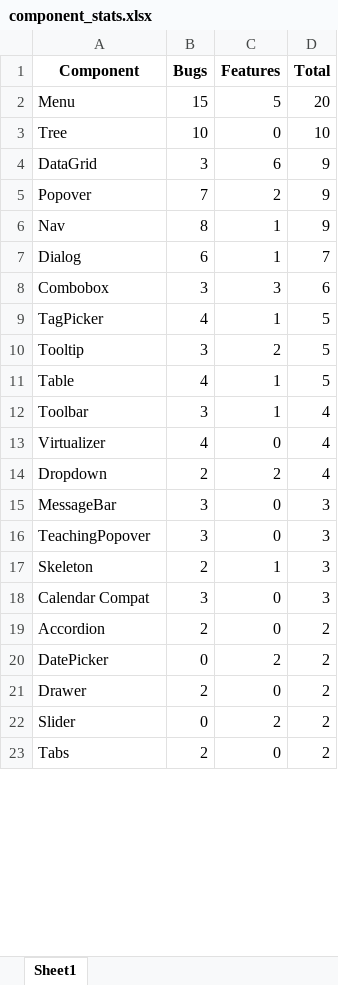
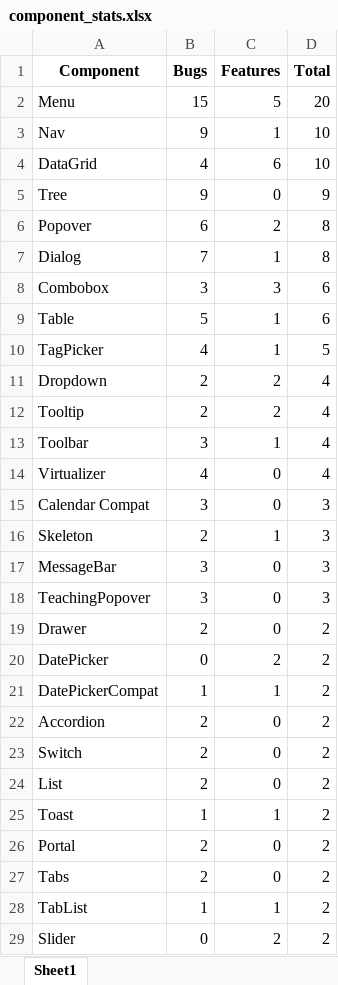
Before and after one commit to tudorpopams/fluentui-issue-stats, an Excel workbook: spreadsheets/component_stats.xlsx, sheet Sheet1, drawn as a sheet; only a part is shown; values as stored, in another font and other column widths than the file's, no borders; removed rows and columns are numbered as before the commit, all else as after; the diff covers the shown part only; the diff names each change by its address in the sheet, - before the commit and + after, or states it on an @@ line.

```diff
--- a/spreadsheets/component_stats.xlsx (sheet Sheet1)
+++ b/spreadsheets/component_stats.xlsx (sheet Sheet1)
-row 3: Tree | 10 | 0 | 10
+row 3: Nav | 9 | 1 | 10
-B4 (Bugs): 3
+B4 (Bugs): 4
-D4 (Total): 9
+D4 (Total): 10
+row 5: Tree | 9 | 0 | 9
-B6 (Bugs): 7
+B6 (Bugs): 6
-D6 (Total): 9
+D6 (Total): 8
-row 6: Nav | 8 | 1 | 9
-B7 (Bugs): 6
+B7 (Bugs): 7
-D7 (Total): 7
+D7 (Total): 8
+row 9: Table | 5 | 1 | 6
@@ row 14 moved to row 11: Dropdown @@
-B12 (Bugs): 3
+B12 (Bugs): 2
-D12 (Total): 5
+D12 (Total): 4
-row 11: Table | 4 | 1 | 5
@@ row 18 moved to row 15: Calendar Compat @@
@@ row 17 moved to row 16: Skeleton @@
@@ row 21 moved to row 19: Drawer @@
@@ row 26 moved to row 21: DatePickerCompat @@
@@ row 27 moved to row 23: Switch @@
@@ row 29 moved to row 25: Toast @@
@@ row 28 moved to row 26: Portal @@
@@ row 23 moved to row 27: Tabs @@
+row 28: TabList | 1 | 1 | 2
```
Also changed, not shown: 1 added row, 2 removed rows, 11 moved rows and 4 edited cells elsewhere in this sheet, spreadsheets/monthly_stats.xlsx, spreadsheets/overall_issue_stats.xlsx, 9 other files.
